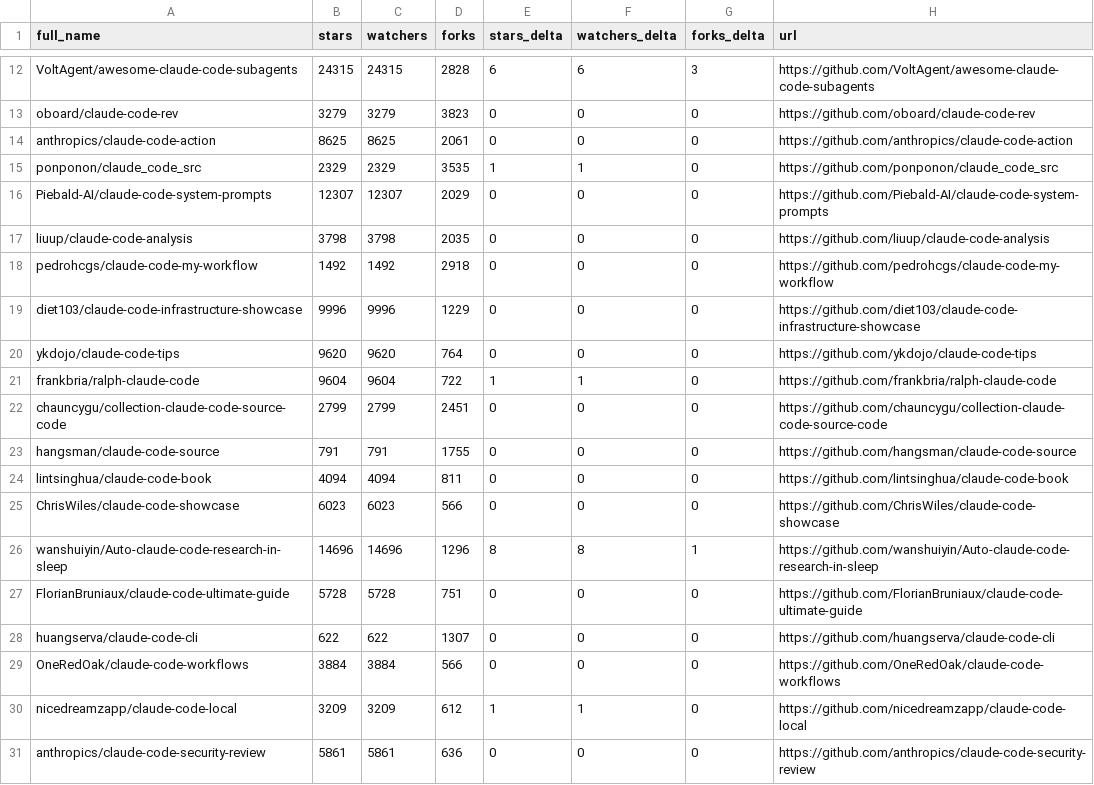
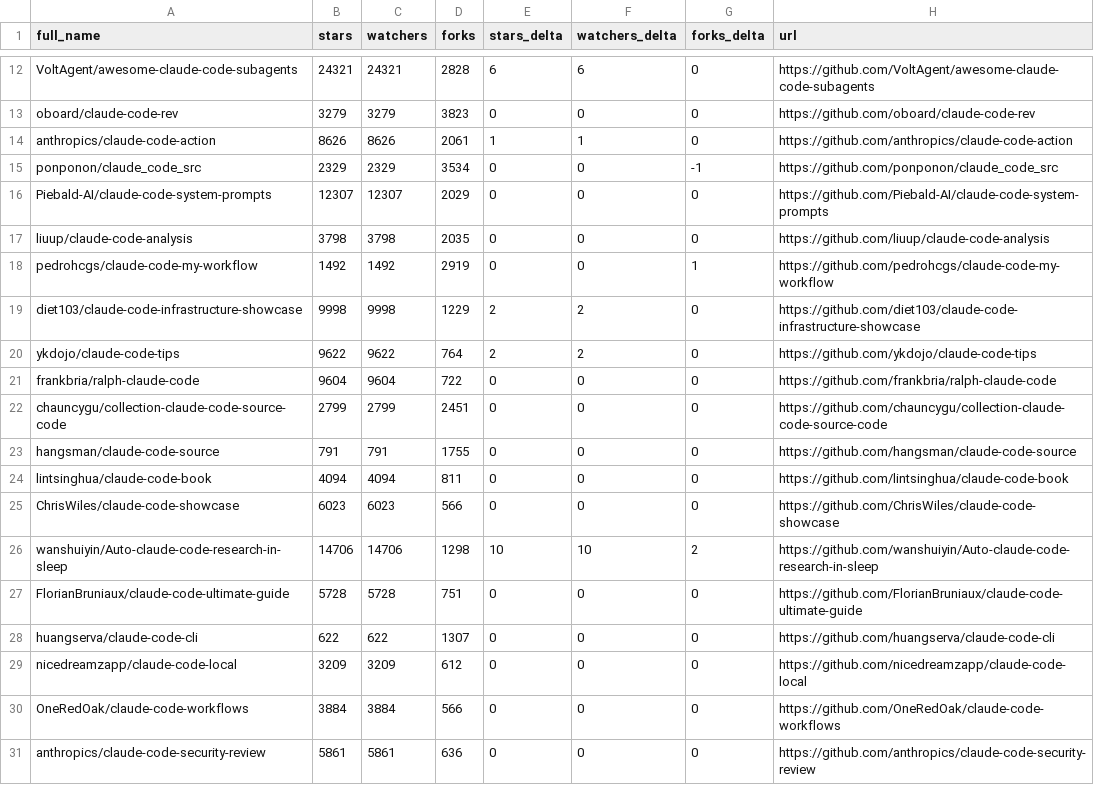
Before and after one commit to HaroldHuanrongLIU/awesome-claude-code, a CSV file: data/repo-ticker.csv, drawn as a sheet; only a part is shown, gaps mark what is left out; removed rows and columns are numbered as before the commit, all else as after; the diff covers the shown part only; the diff names each change by its address in the sheet, - before the commit and + after, or states it on an @@ line.

```diff
--- a/data/repo-ticker.csv
+++ b/data/repo-ticker.csv
-B12 (stars): 24315
+B12 (stars): 24321
-C12 (watchers): 24315
+C12 (watchers): 24321
-G12 (forks_delta): 3
+G12 (forks_delta): 0
-B14 (stars): 8625
+B14 (stars): 8626
-C14 (watchers): 8625
+C14 (watchers): 8626
-E14 (stars_delta): 0
+E14 (stars_delta): 1
-F14 (watchers_delta): 0
+F14 (watchers_delta): 1
-D15 (forks): 3535
+D15 (forks): 3534
-E15 (stars_delta): 1
+E15 (stars_delta): 0
-F15 (watchers_delta): 1
+F15 (watchers_delta): 0
-G15 (forks_delta): 0
+G15 (forks_delta): -1
-D18 (forks): 2918
+D18 (forks): 2919
-G18 (forks_delta): 0
+G18 (forks_delta): 1
-B19 (stars): 9996
+B19 (stars): 9998
-C19 (watchers): 9996
+C19 (watchers): 9998
-E19:E20 (stars_delta): 0
+E19:E20 (stars_delta): 2
-F19:F20 (watchers_delta): 0
+F19:F20 (watchers_delta): 2
-B20 (stars): 9620
+B20 (stars): 9622
-C20 (watchers): 9620
+C20 (watchers): 9622
-E21 (stars_delta): 1
+E21 (stars_delta): 0
-F21 (watchers_delta): 1
+F21 (watchers_delta): 0
-B26 (stars): 14696
+B26 (stars): 14706
-C26 (watchers): 14696
+C26 (watchers): 14706
-D26 (forks): 1296
+D26 (forks): 1298
-E26 (stars_delta): 8
+E26 (stars_delta): 10
-F26 (watchers_delta): 8
+F26 (watchers_delta): 10
-G26 (forks_delta): 1
+G26 (forks_delta): 2
+row 29: nicedreamzapp/claude-code-local | 3209 | 3209 | 612 | 0 | 0 | 0 | https://github.com/nicedreamzapp/claude-code-local
-row 30: nicedreamzapp/claude-code-local | 3209 | 3209 | 612 | 1 | 1 | 0 | https://github.com/nicedreamzapp/claude-code-local
```
Also changed, not shown: 1 added row, 1 removed row, 2 moved rows and 100 edited cells elsewhere in this file, 2 other files.
